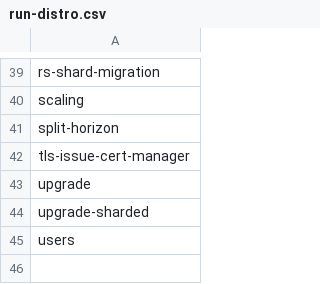
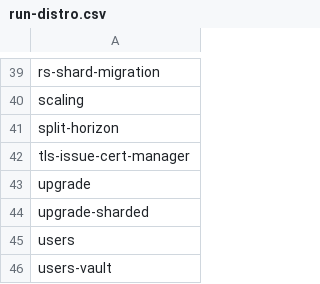
Before and after one commit to percona/percona-server-mongodb-operator, a CSV file: e2e-tests/run-distro.csv, drawn as a sheet; only a part is shown, gaps mark what is left out; the diff names each change by its address in the sheet, - before the commit and + after, or states it on an @@ line.

```diff
--- a/e2e-tests/run-distro.csv
+++ b/e2e-tests/run-distro.csv
+row 46: users-vault
```
Also changed, not shown: e2e-tests/run-pr.csv, e2e-tests/run-release.csv, 23 other files.
